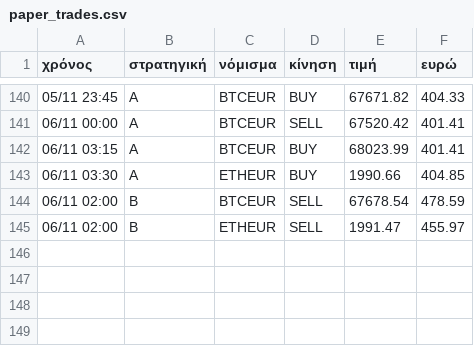
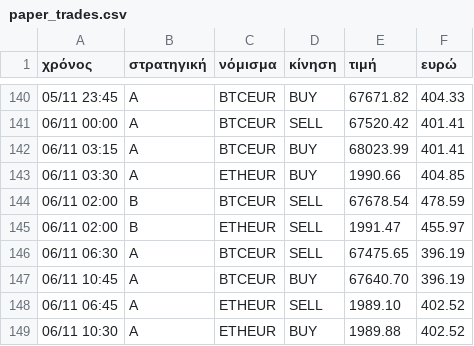
Before and after one commit to keepgoin81/paper-bot, a CSV file: paper_trades.csv, drawn as a sheet; only a part is shown, gaps mark what is left out; the diff names each change by its address in the sheet, - before the commit and + after, or states it on an @@ line.

Commit message:
paper run 2026-11-06_09:02

```diff
--- a/paper_trades.csv
+++ b/paper_trades.csv
+row 146: 06/11 06:30 | A | BTCEUR | SELL | 67475.65 | 396.19
+row 147: 06/11 10:45 | A | BTCEUR | BUY | 67640.70 | 396.19
+row 148: 06/11 06:45 | A | ETHEUR | SELL | 1989.10 | 402.52
+row 149: 06/11 10:30 | A | ETHEUR | BUY | 1989.88 | 402.52
```
Also changed, not shown: paper_equity.csv, 3 other files.
